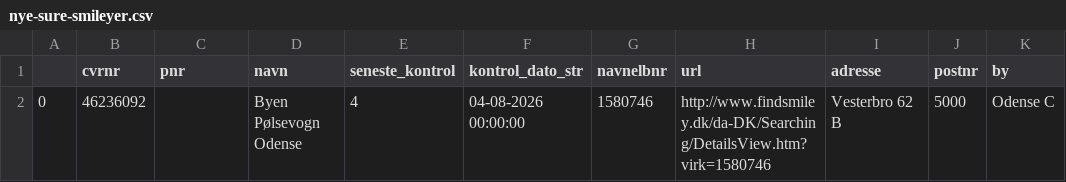
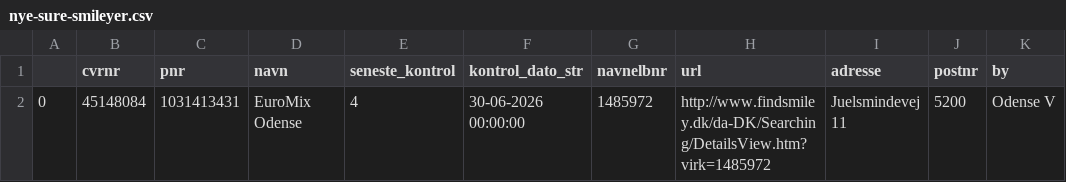
Before and after one commit to TV2-Fyn/scraping-af-foedevarestyrelsens-smileyordning, a CSV file: csv/nye-sure-smileyer.csv, drawn as a sheet.

```diff
--- a/csv/nye-sure-smileyer.csv
+++ b/csv/nye-sure-smileyer.csv
@@ -1,2 +1,2 @@
 ,cvrnr,pnr,navn,seneste_kontrol,kontrol_dato_str,navnelbnr,url,adresse,postnr,by
-0,46236092,,Byen Pølsevogn Odense ,4,04-08-2026 00:00:00,1580746,http://www.findsmiley.dk/da-DK/Searching/DetailsView.htm?virk=1580746,Vesterbro 62 B  ,5000,Odense C
+0,45148084,1031413431,EuroMix Odense ,4,30-06-2026 00:00:00,1485972,http://www.findsmiley.dk/da-DK/Searching/DetailsView.htm?virk=1485972,Juelsmindevej 11  ,5200,Odense V
```
Also changed, not shown: csv/smileyer.csv.
